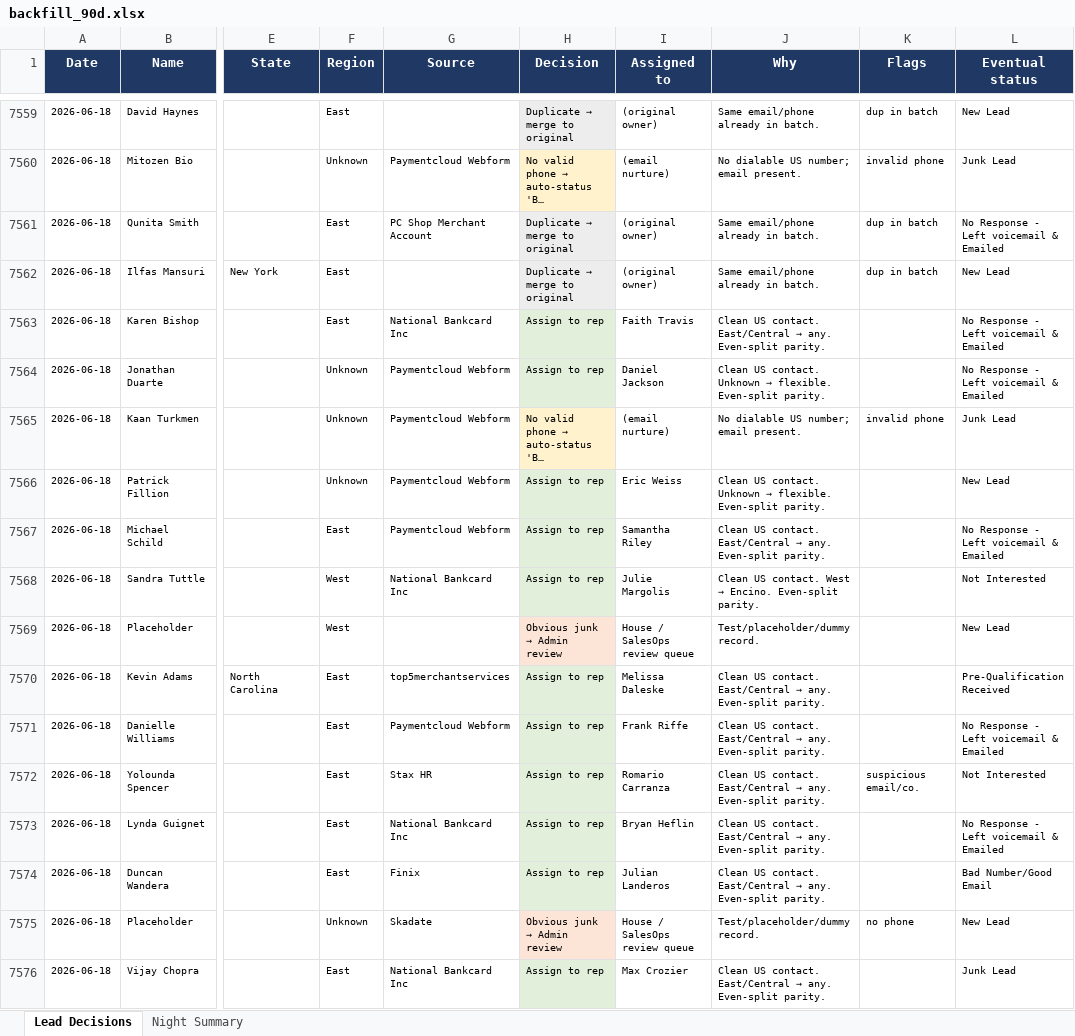
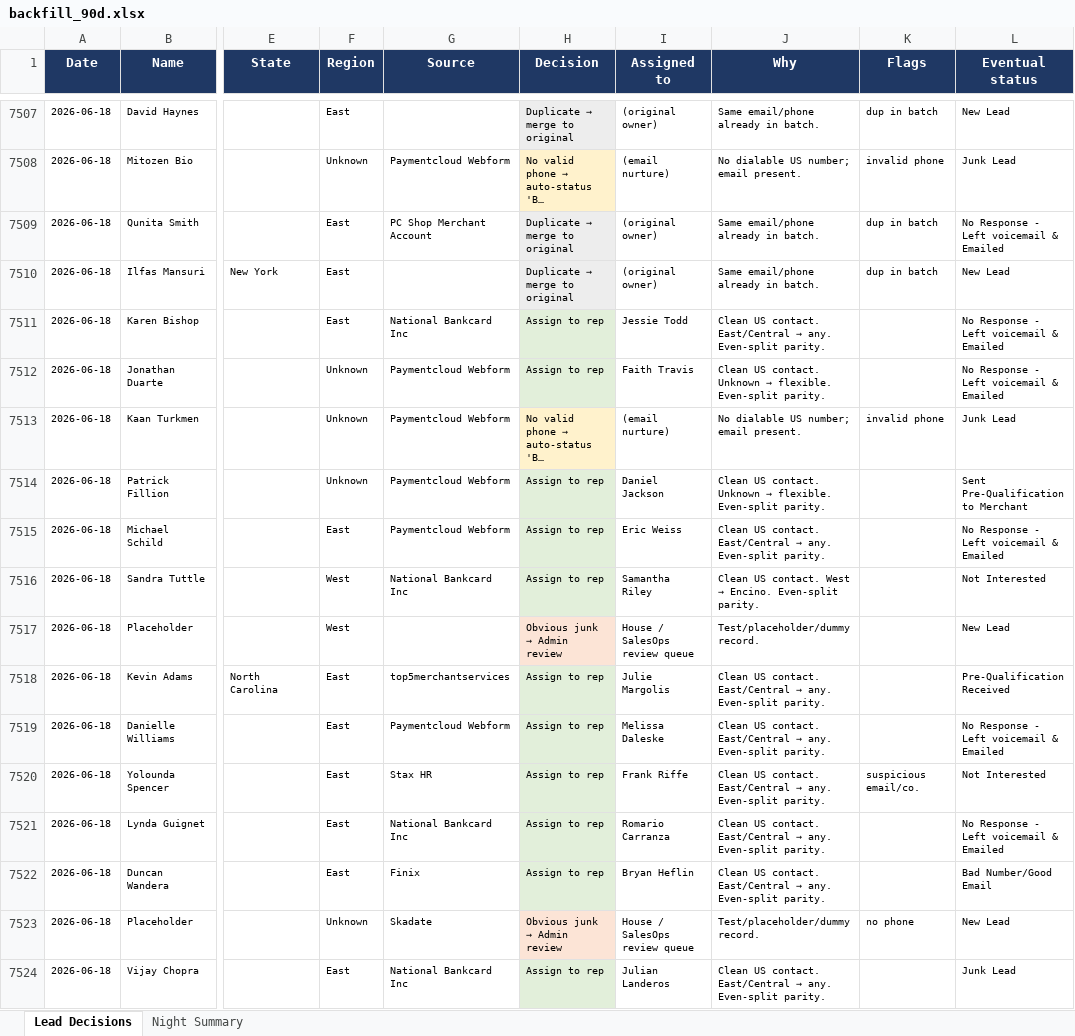
Before and after one commit to kurvnick/kurvpay-pcrep, an Excel workbook: logs/backfill_90d.xlsx, sheet Lead Decisions, drawn as a sheet; only a part is shown, gaps mark what is left out; long unchanged cells end in …; values as stored, in another font and other column widths than the file's, no borders; addresses are those after the commit; the diff covers the shown part only; the diff names each change by its address in the sheet, - before the commit and + after, or states it on an @@ line.

Commit message:
Decision log 2026-06-19

```diff
--- a/logs/backfill_90d.xlsx (sheet Lead Decisions)
+++ b/logs/backfill_90d.xlsx (sheet Lead Decisions)
-I7511 (Assigned to): Faith Travis
+I7511 (Assigned to): Jessie Todd
-I7512 (Assigned to): Daniel Jackson
+I7512 (Assigned to): Faith Travis
-I7514 (Assigned to): Eric Weiss
+I7514 (Assigned to): Daniel Jackson
-L7514 (Eventual status): New Lead
+L7514 (Eventual status): Sent Pre-Qualification to Merchant
-I7515 (Assigned to): Samantha Riley
+I7515 (Assigned to): Eric Weiss
-I7516 (Assigned to): Julie Margolis
+I7516 (Assigned to): Samantha Riley
-I7518 (Assigned to): Melissa Daleske
+I7518 (Assigned to): Julie Margolis
-I7519 (Assigned to): Frank Riffe
+I7519 (Assigned to): Melissa Daleske
-I7520 (Assigned to): Romario Carranza
+I7520 (Assigned to): Frank Riffe
-I7521 (Assigned to): Bryan Heflin
+I7521 (Assigned to): Romario Carranza
-I7522 (Assigned to): Julian Landeros
+I7522 (Assigned to): Bryan Heflin
-I7524 (Assigned to): Max Crozier
+I7524 (Assigned to): Julian Landeros
```
Also changed, not shown: 86 added rows, 52 removed rows and 255 edited cells elsewhere in this sheet, sheet Night Summary.
